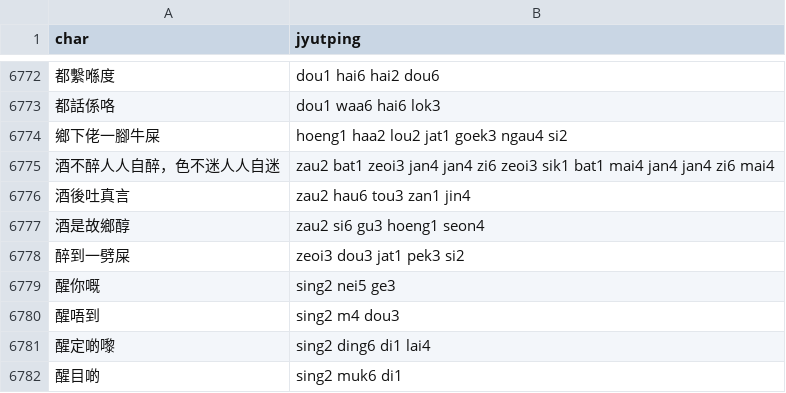
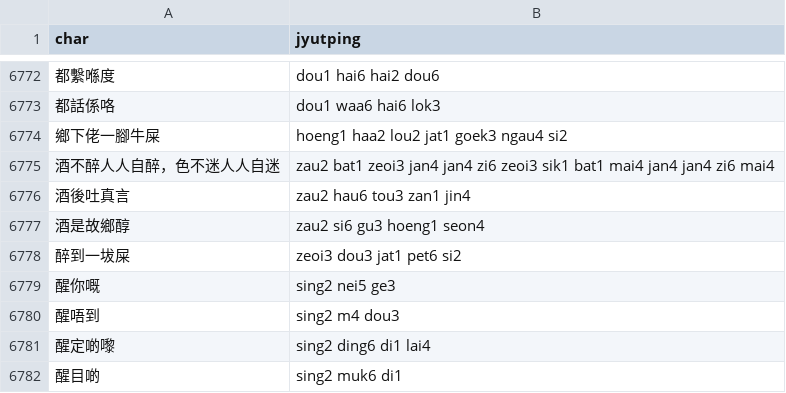
Before and after one commit to CanCLID/rime-cantonese-upstream, a CSV file: phrase_fragment.csv, drawn as a sheet; only a part is shown, gaps mark what is left out.

```diff
--- a/phrase_fragment.csv
+++ b/phrase_fragment.csv
@@ -6777,3 +6777,3 @@ char,jyutping
 酒是故鄉醇,zau2 si6 gu3 hoeng1 seon4
-醉到一劈屎,zeoi3 dou3 jat1 pek3 si2
+醉到一坺屎,zeoi3 dou3 jat1 pet6 si2
 醒你嘅,sing2 nei5 ge3
```
Also changed, not shown: 1 other file.
